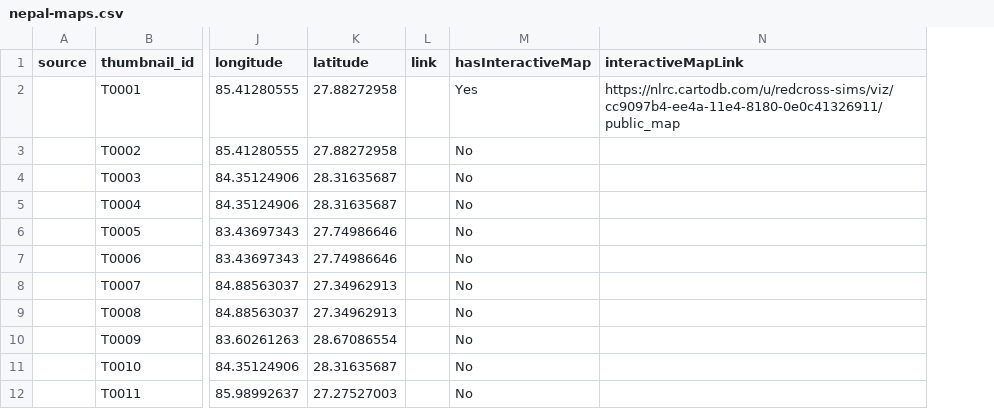
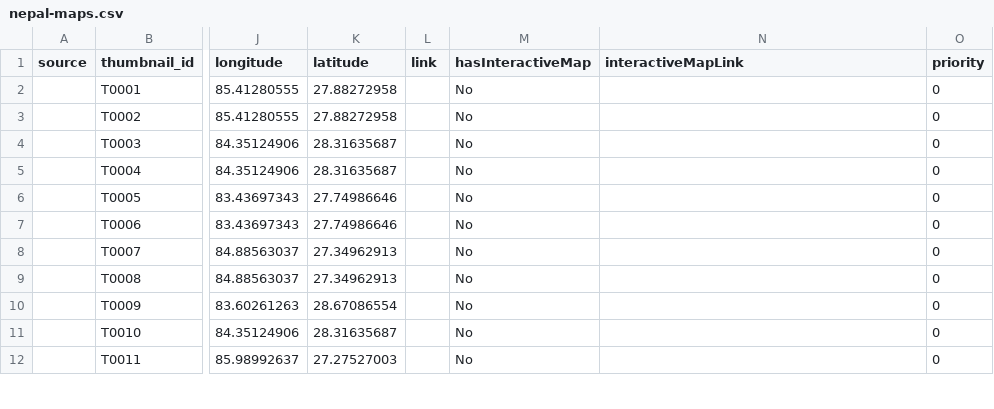
Before and after one commit to AmericanRedCross/nepal-maps, a CSV file: data/nepal-maps.csv, drawn as a sheet; only a part is shown, gaps mark what is left out; the diff names each change by its address in the sheet, - before the commit and + after, or states it on an @@ line.

Commit message:
Adding priority index to data file, to allow sorting of maps on both priority and date added

```diff
--- a/data/nepal-maps.csv
+++ b/data/nepal-maps.csv
+column O (priority), rows 2-12: all 0
-M2 (hasInteractiveMap): Yes
+M2 (hasInteractiveMap): No
-N2 (interactiveMapLink): https://nlrc.cartodb.com/u/redcross-sims/viz/cc9097b4-ee4a-11e4-8180-0e0c41326911/public_map
+N2 (interactiveMapLink): (empty)
```
Also changed, not shown: 1 other file.
